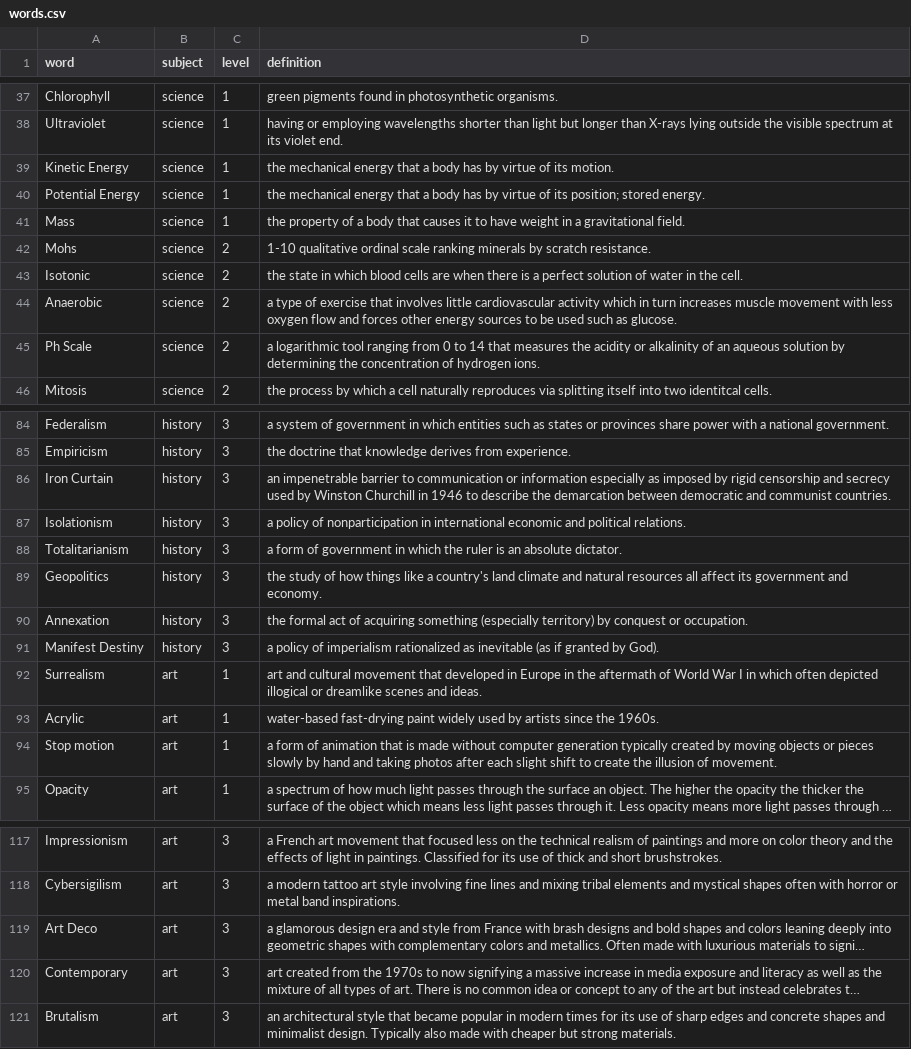
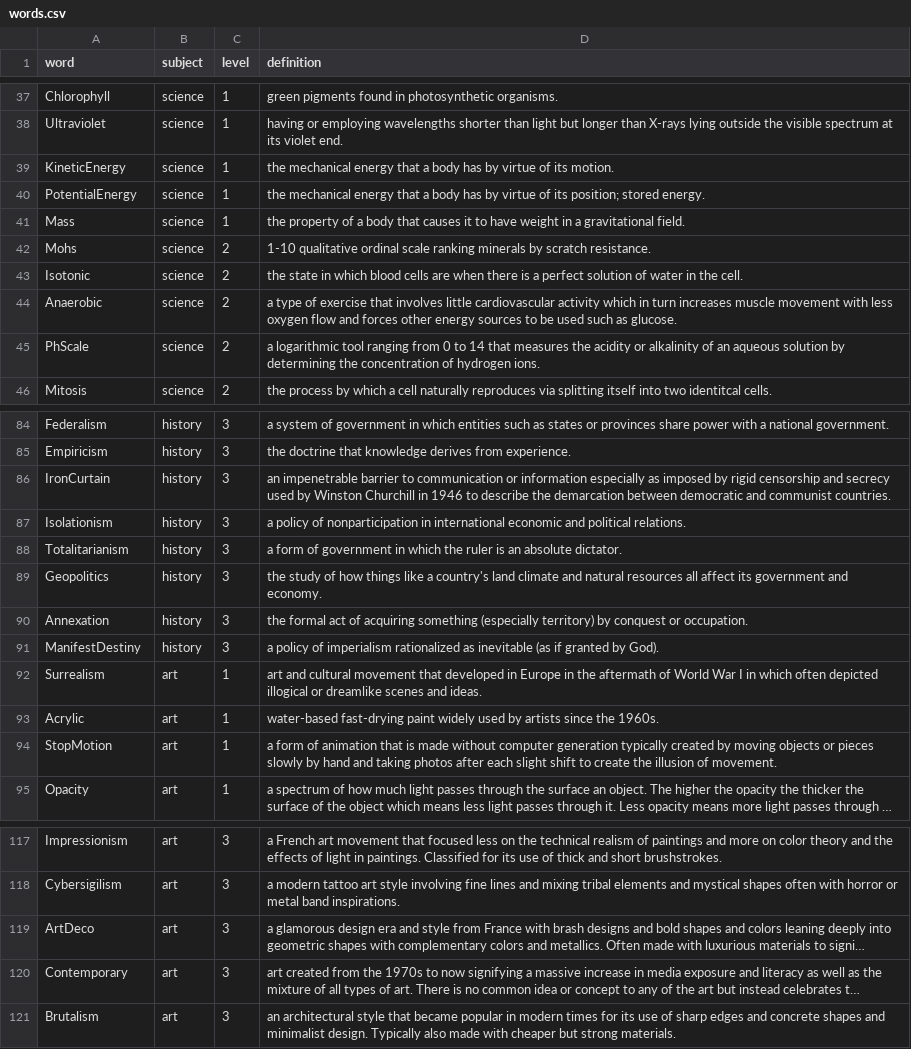
Before and after one commit to MrBones-Real/FC-308-Assignment-2, a CSV file: words.csv, drawn as a sheet; only a part is shown, gaps mark what is left out; long unchanged cells end in …; the diff covers the shown part only; the diff names each change by its address in the sheet, - before the commit and + after, or states it on an @@ line.

```diff
--- a/words.csv
+++ b/words.csv
-A39 (word): Kinetic Energy
+A39 (word): KineticEnergy
-A40 (word): Potential Energy
+A40 (word): PotentialEnergy
-A45 (word): Ph Scale
+A45 (word): PhScale
-A86 (word): Iron Curtain
+A86 (word): IronCurtain
-A91 (word): Manifest Destiny
+A91 (word): ManifestDestiny
-A94 (word): Stop motion
+A94 (word): StopMotion
-A119 (word): Art Deco
+A119 (word): ArtDeco
```
Also changed, not shown: 12 edited cells elsewhere in this file, users.csv, 1 other file.
